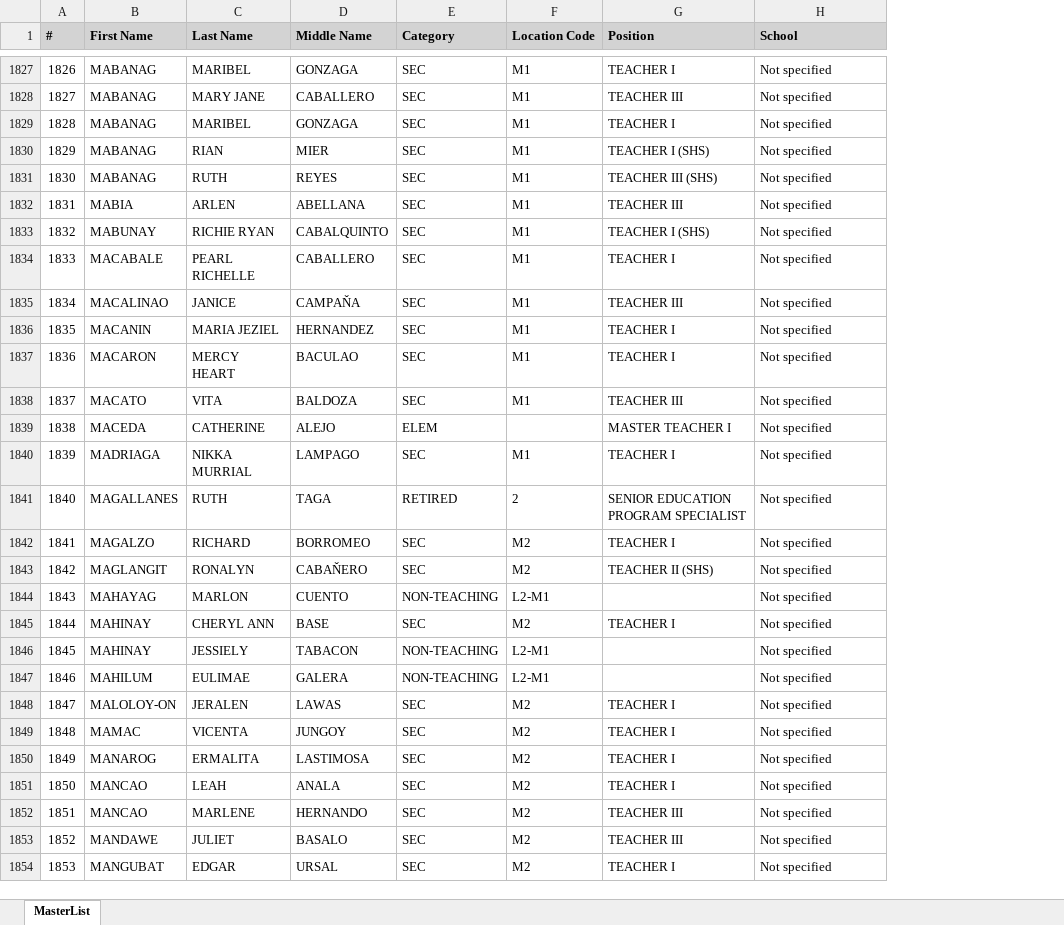
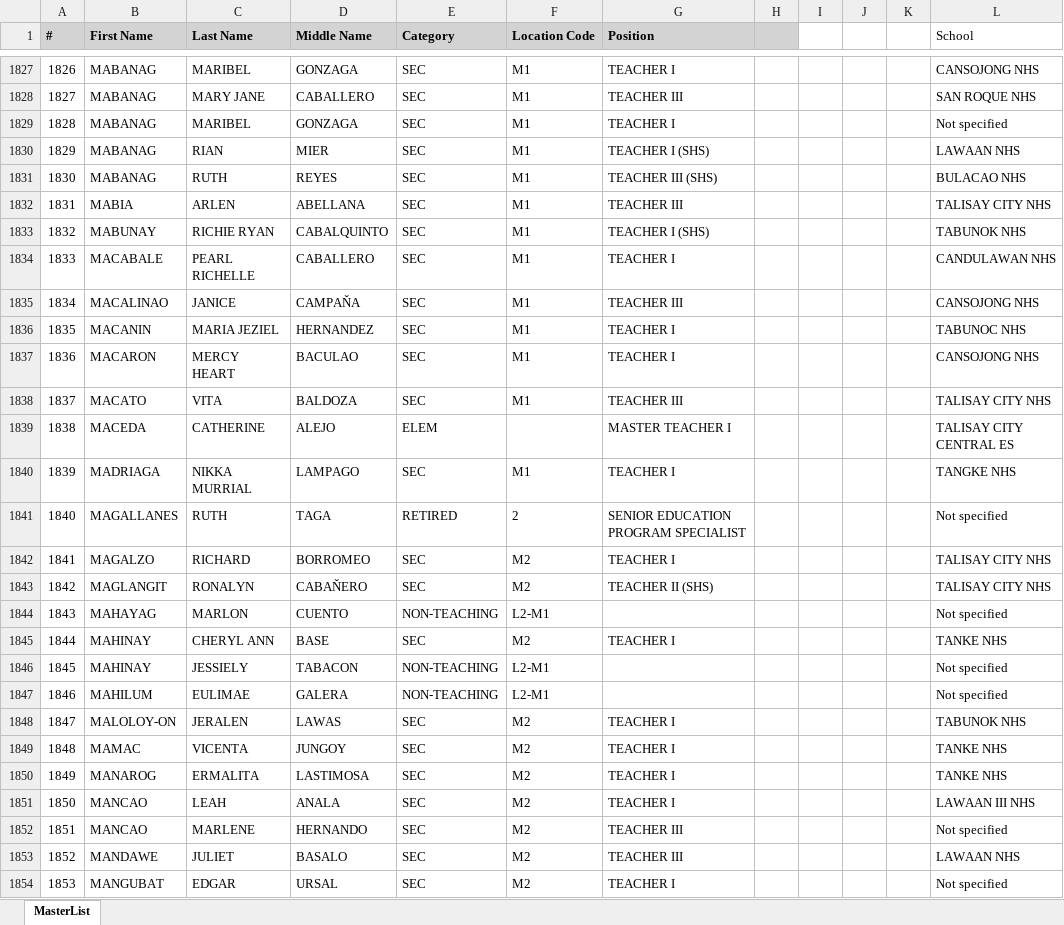
Before and after one commit to Jemzazz/MasterList, an Excel workbook: MasterList/wwwroot/data/201 FILES MASTERLIST.xlsx, sheet MasterList, drawn as a sheet; only a part is shown, gaps mark what is left out; values as stored, in another font and other column widths than the file's, no borders; addresses are those after the commit; the diff covers the shown part only; the diff names each change by its address in the sheet, - before the commit and + after, or states it on an @@ line.

```diff
--- a/MasterList/wwwroot/data/201 FILES MASTERLIST.xlsx (sheet MasterList)
+++ b/MasterList/wwwroot/data/201 FILES MASTERLIST.xlsx (sheet MasterList)
+column H, empty
+column I, empty
+column J, empty
+column K, empty
@@ L1 fill: #D3D3D3 → none, bold: on → off @@
-L1827 (School): Not specified
+L1827 (School): CANSOJONG NHS
-L1828 (School): Not specified
+L1828 (School): SAN ROQUE NHS
-L1830 (School): Not specified
+L1830 (School): LAWAAN NHS
-L1831 (School): Not specified
+L1831 (School): BULACAO NHS
-L1832 (School): Not specified
+L1832 (School): TALISAY CITY NHS
-L1833 (School): Not specified
+L1833 (School): TABUNOK NHS
-L1834 (School): Not specified
+L1834 (School): CANDULAWAN NHS
-L1835 (School): Not specified
+L1835 (School): CANSOJONG NHS
-L1836 (School): Not specified
+L1836 (School): TABUNOC NHS
-L1837 (School): Not specified
+L1837 (School): CANSOJONG NHS
-L1838 (School): Not specified
+L1838 (School): TALISAY CITY NHS
-L1839 (School): Not specified
+L1839 (School): TALISAY CITY CENTRAL ES
-L1840 (School): Not specified
+L1840 (School): TANGKE NHS
-L1842:L1843 (School): Not specified
+L1842:L1843 (School): TALISAY CITY NHS
-L1845 (School): Not specified
+L1845 (School): TANKE NHS
-L1848 (School): Not specified
+L1848 (School): TABUNOK NHS
-L1849:L1850 (School): Not specified
+L1849:L1850 (School): TANKE NHS
-L1851 (School): Not specified
+L1851 (School): LAWAAN III NHS
-L1853 (School): Not specified
+L1853 (School): LAWAAN NHS
```
Also changed, not shown: 521 edited cells elsewhere in this sheet, 4 other files.
